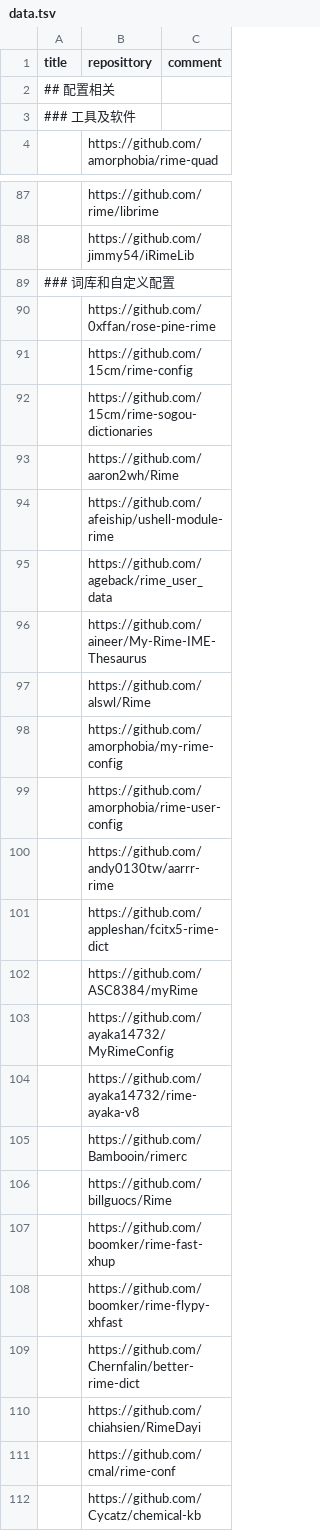
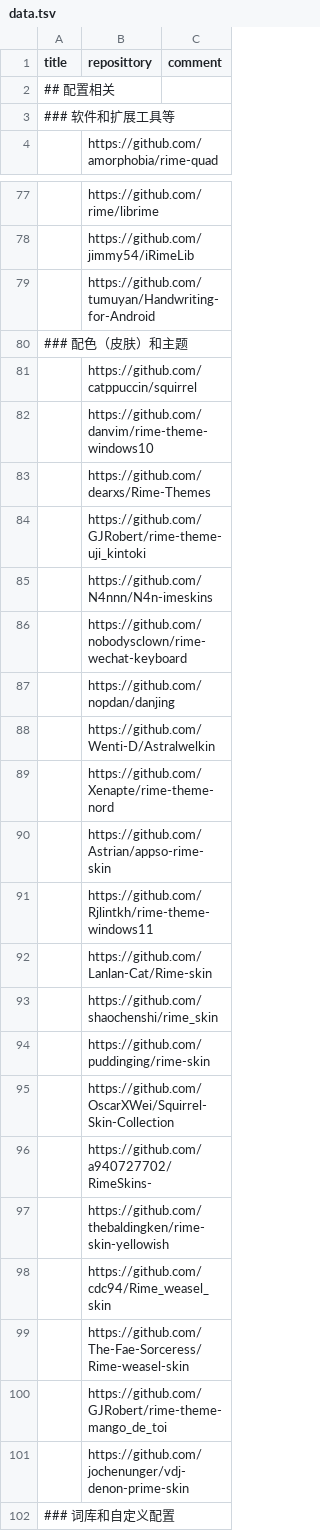
Before and after one commit to hantang/rime-list, a TSV file: data.tsv, drawn as a sheet; only a part is shown, gaps mark what is left out; the shorter side is filled out with more unchanged rows; the diff covers the shown part only.

Commit message:
Update data

```diff
--- a/data.tsv
+++ b/data.tsv
@@ -2,3 +2,3 @@ title	reposittory	comment
 ## 配置相关		
-### 工具及软件		
+### 软件和扩展工具等		
 	https://github.com/amorphobia/rime-quad	
@@ -88,2 +78,25 @@ title	reposittory	comment
 	https://github.com/jimmy54/iRimeLib	
+	https://github.com/tumuyan/Handwriting-for-Android	
+### 配色（皮肤）和主题		
+	https://github.com/catppuccin/squirrel	
+	https://github.com/danvim/rime-theme-windows10	
+	https://github.com/dearxs/Rime-Themes	
+	https://github.com/GJRobert/rime-theme-uji_kintoki	
+	https://github.com/N4nnn/N4n-imeskins	
+	https://github.com/nobodysclown/rime-wechat-keyboard	
+	https://github.com/nopdan/danjing	
+	https://github.com/Wenti-D/Astralwelkin	
+	https://github.com/Xenapte/rime-theme-nord	
+	https://github.com/Astrian/appso-rime-skin	
+	https://github.com/Rjlintkh/rime-theme-windows11	
+	https://github.com/Lanlan-Cat/Rime-skin	
+	https://github.com/shaochenshi/rime_skin	
+	https://github.com/puddinging/rime-skin	
+	https://github.com/OscarXWei/Squirrel-Skin-Collection	
+	https://github.com/a940727702/RimeSkins-	
+	https://github.com/thebaldingken/rime-skin-yellowish	
+	https://github.com/cdc94/Rime_weasel_skin	
+	https://github.com/The-Fae-Sorceress/Rime-weasel-skin	
+	https://github.com/GJRobert/rime-theme-mango_de_toi	
+	https://github.com/jochenunger/vdj-denon-prime-skin	
 ### 词库和自定义配置		
```
Also changed, not shown: 1 added row, 2 removed rows and 1 edited cell elsewhere in this file.
